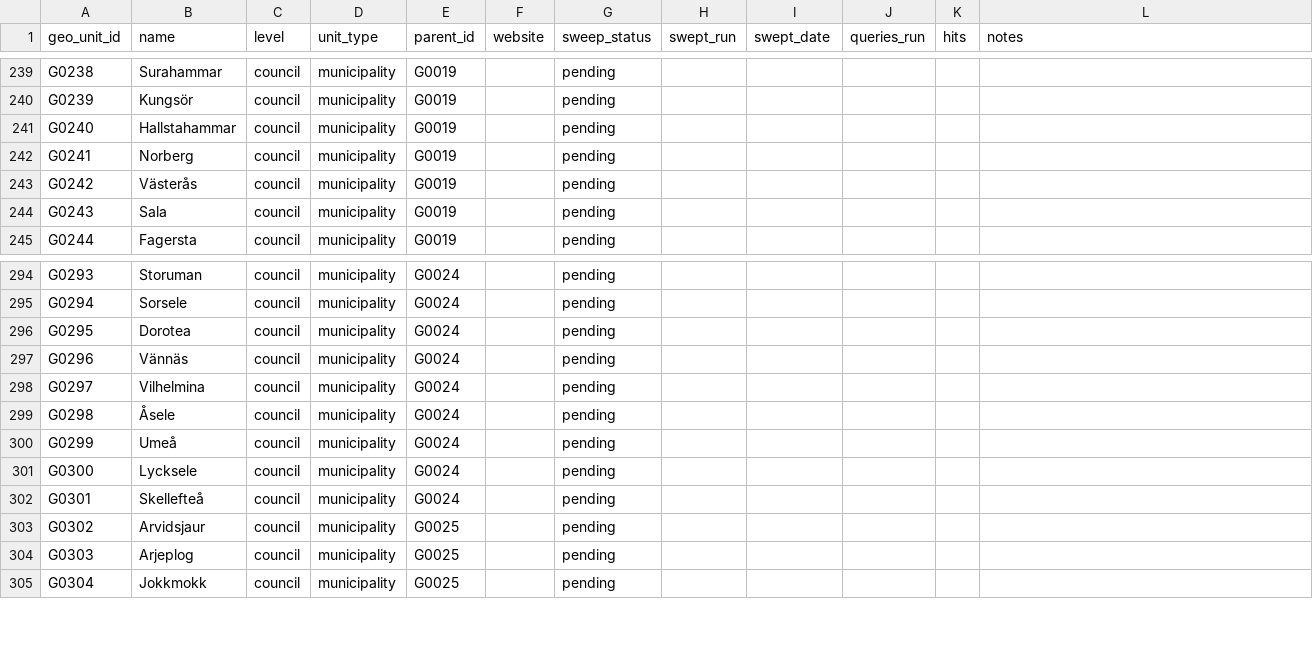
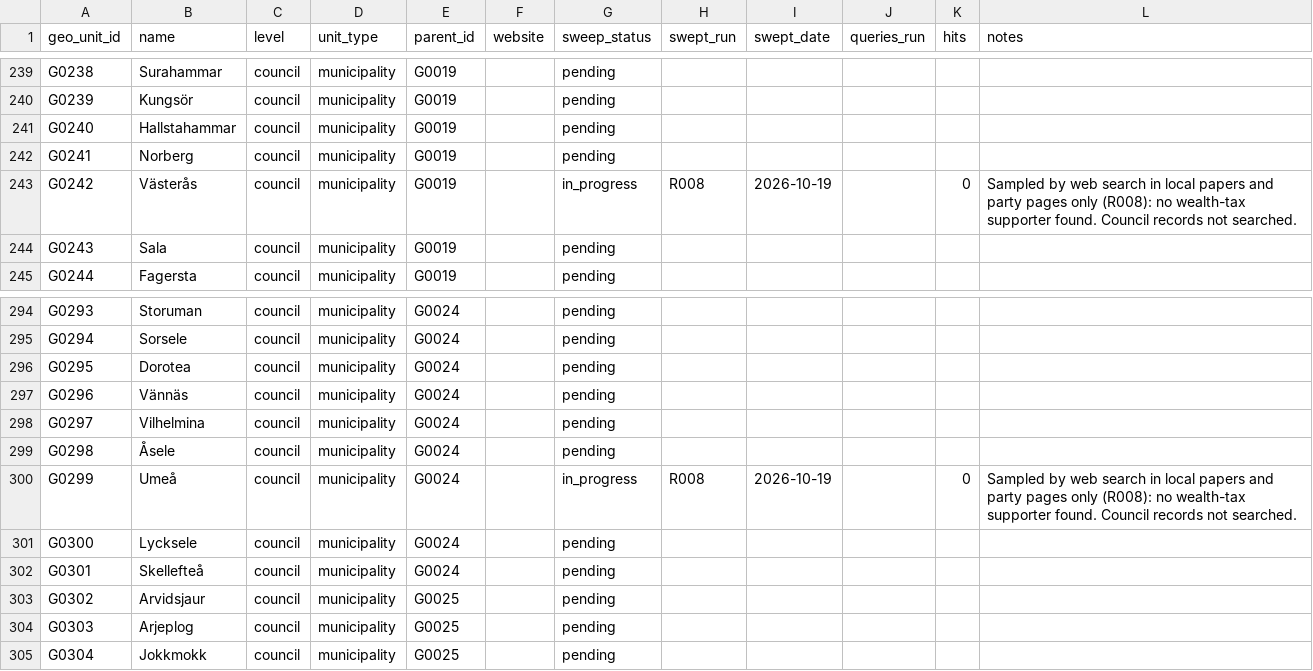
Before and after one commit to Egalitaristen/wealth-tax-database, a CSV file: data/se/geo_units.csv, drawn as a sheet; only a part is shown, gaps mark what is left out; the diff covers the shown part only.

```diff
--- a/data/se/geo_units.csv
+++ b/data/se/geo_units.csv
@@ -242,3 +242,3 @@ G0240,Hallstahammar,council,municipality,G0019,,pending,,,,,
 G0241,Norberg,council,municipality,G0019,,pending,,,,,
-G0242,Västerås,council,municipality,G0019,,pending,,,,,
+G0242,Västerås,council,municipality,G0019,,in_progress,R008,2026-10-19,,0,Sampled by web search in local papers and party pages only (R008): no wealth-tax supporter found. Council records not searched.
 G0243,Sala,council,municipality,G0019,,pending,,,,,
@@ -299,3 +299,3 @@ G0297,Vilhelmina,council,municipality,G0024,,pending,,,,,
 G0298,Åsele,council,municipality,G0024,,pending,,,,,
-G0299,Umeå,council,municipality,G0024,,pending,,,,,
+G0299,Umeå,council,municipality,G0024,,in_progress,R008,2026-10-19,,0,Sampled by web search in local papers and party pages only (R008): no wealth-tax supporter found. Council records not searched.
 G0300,Lycksele,council,municipality,G0024,,pending,,,,,
```
Also changed, not shown: 35 edited cells elsewhere in this file, data/se/runs.csv, 1 other file.
